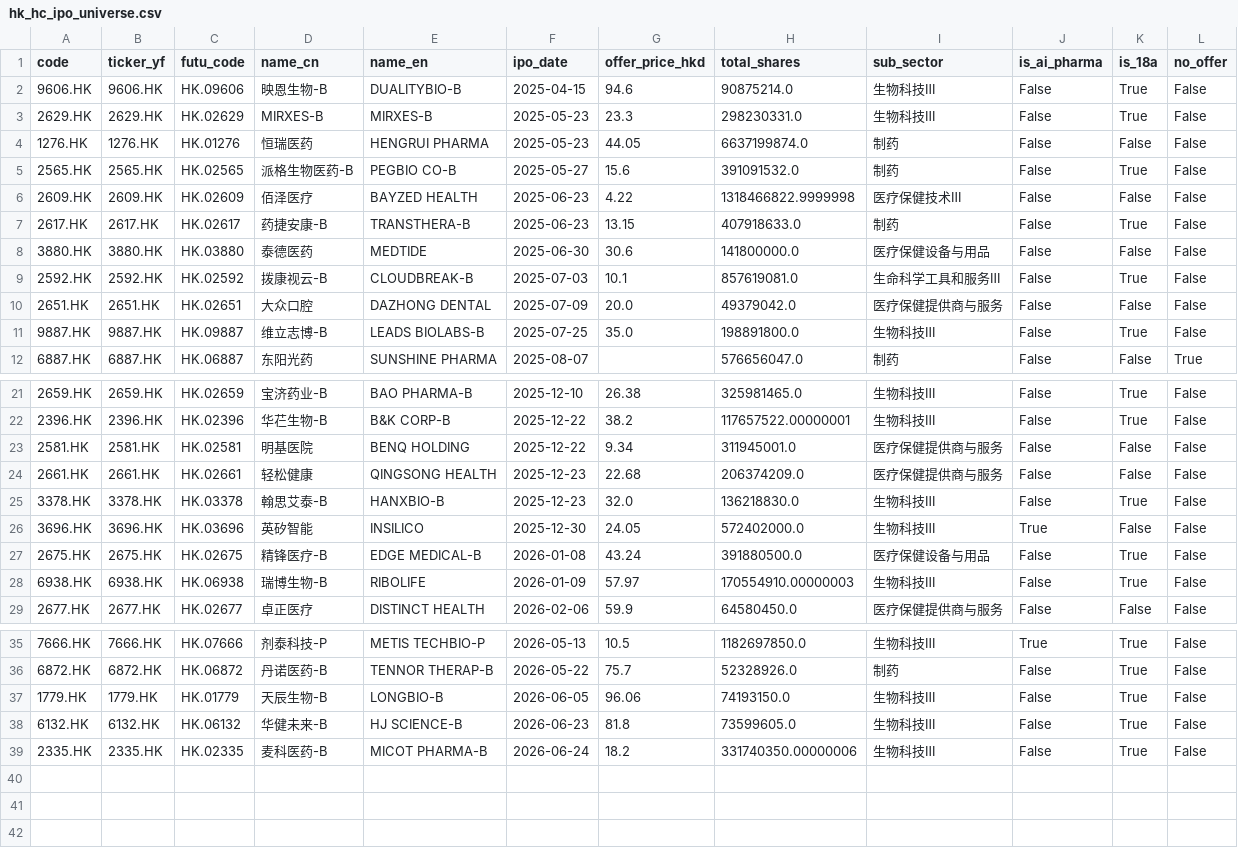
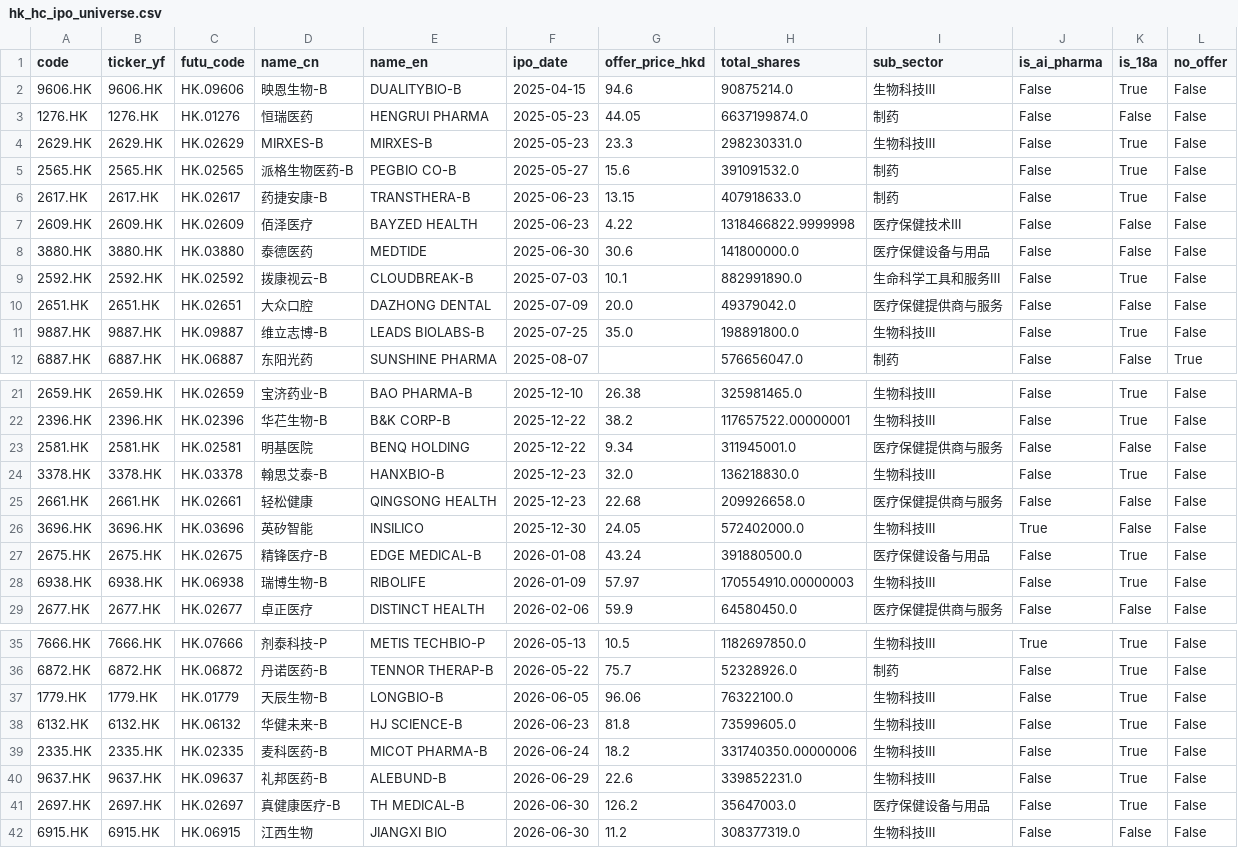
Before and after one commit to chenhongdao2-blip/invest-dashboard, a CSV file: data/external/hk_hc_ipo_universe.csv, drawn as a sheet; only a part is shown, gaps mark what is left out.

```diff
--- a/data/external/hk_hc_ipo_universe.csv
+++ b/data/external/hk_hc_ipo_universe.csv
@@ -2,9 +2,9 @@ code,ticker_yf,futu_code,name_cn,name_en,ipo_date,offer_price_hkd,total_shares,s
 9606.HK,9606.HK,HK.09606,映恩生物-B,DUALITYBIO-B,2025-04-15,94.6,90875214.0,生物科技Ⅲ,False,True,False
+1276.HK,1276.HK,HK.01276,恒瑞医药,HENGRUI PHARMA,2025-05-23,44.05,6637199874.0,制药,False,False,False
 2629.HK,2629.HK,HK.02629,MIRXES-B,MIRXES-B,2025-05-23,23.3,298230331.0,生物科技Ⅲ,False,True,False
-1276.HK,1276.HK,HK.01276,恒瑞医药,HENGRUI PHARMA,2025-05-23,44.05,6637199874.0,制药,False,False,False
 2565.HK,2565.HK,HK.02565,派格生物医药-B,PEGBIO CO-B,2025-05-27,15.6,391091532.0,制药,False,True,False
+2617.HK,2617.HK,HK.02617,药捷安康-B,TRANSTHERA-B,2025-06-23,13.15,407918633.0,制药,False,True,False
 2609.HK,2609.HK,HK.02609,佰泽医疗,BAYZED HEALTH,2025-06-23,4.22,1318466822.9999998,医疗保健技术Ⅲ,False,False,False
-2617.HK,2617.HK,HK.02617,药捷安康-B,TRANSTHERA-B,2025-06-23,13.15,407918633.0,制药,False,True,False
 3880.HK,3880.HK,HK.03880,泰德医药,MEDTIDE,2025-06-30,30.6,141800000.0,医疗保健设备与用品,False,False,False
-2592.HK,2592.HK,HK.02592,拨康视云-B,CLOUDBREAK-B,2025-07-03,10.1,857619081.0,生命科学工具和服务Ⅲ,False,True,False
+2592.HK,2592.HK,HK.02592,拨康视云-B,CLOUDBREAK-B,2025-07-03,10.1,882991890.0,生命科学工具和服务Ⅲ,False,True,False
 2651.HK,2651.HK,HK.02651,大众口腔,DAZHONG DENTAL,2025-07-09,20.0,49379042.0,医疗保健提供商与服务,False,False,False
@@ -23,4 +23,4 @@ code,ticker_yf,futu_code,name_cn,name_en,ipo_date,offer_price_hkd,total_shares,s
 2581.HK,2581.HK,HK.02581,明基医院,BENQ HOLDING,2025-12-22,9.34,311945001.0,医疗保健提供商与服务,False,False,False
-2661.HK,2661.HK,HK.02661,轻松健康,QINGSONG HEALTH,2025-12-23,22.68,206374209.0,医疗保健提供商与服务,False,False,False
 3378.HK,3378.HK,HK.03378,翰思艾泰-B,HANXBIO-B,2025-12-23,32.0,136218830.0,生物科技Ⅲ,False,True,False
+2661.HK,2661.HK,HK.02661,轻松健康,QINGSONG HEALTH,2025-12-23,22.68,209926658.0,医疗保健提供商与服务,False,False,False
 3696.HK,3696.HK,HK.03696,英矽智能,INSILICO,2025-12-30,24.05,572402000.0,生物科技Ⅲ,True,False,False
@@ -36,4 +36,7 @@ code,ticker_yf,futu_code,name_cn,name_en,ipo_date,offer_price_hkd,total_shares,s
 6872.HK,6872.HK,HK.06872,丹诺医药-B,TENNOR THERAP-B,2026-05-22,75.7,52328926.0,制药,False,True,False
-1779.HK,1779.HK,HK.01779,天辰生物-B,LONGBIO-B,2026-06-05,96.06,74193150.0,生物科技Ⅲ,False,True,False
+1779.HK,1779.HK,HK.01779,天辰生物-B,LONGBIO-B,2026-06-05,96.06,76322100.0,生物科技Ⅲ,False,True,False
 6132.HK,6132.HK,HK.06132,华健未来-B,HJ SCIENCE-B,2026-06-23,81.8,73599605.0,生物科技Ⅲ,False,True,False
 2335.HK,2335.HK,HK.02335,麦科医药-B,MICOT PHARMA-B,2026-06-24,18.2,331740350.00000006,生物科技Ⅲ,False,True,False
+9637.HK,9637.HK,HK.09637,礼邦医药-B,ALEBUND-B,2026-06-29,22.6,339852231.0,生物科技Ⅲ,False,True,False
+2697.HK,2697.HK,HK.02697,真健康医疗-B,TH MEDICAL-B,2026-06-30,126.2,35647003.0,医疗保健设备与用品,False,True,False
+6915.HK,6915.HK,HK.06915,江西生物,JIANGXI BIO,2026-06-30,11.2,308377319.0,生物科技Ⅲ,False,False,False
```
Also changed, not shown: data/external/hk_hc_ipo_tracker.csv, 4 other files.
